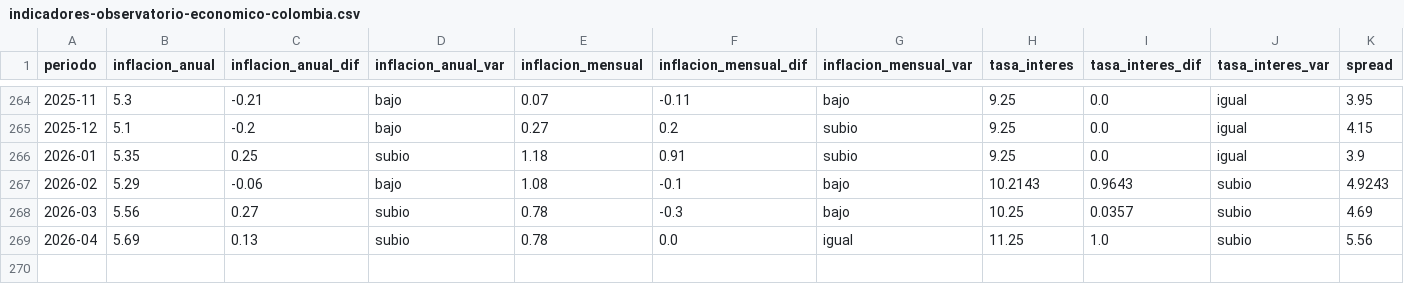
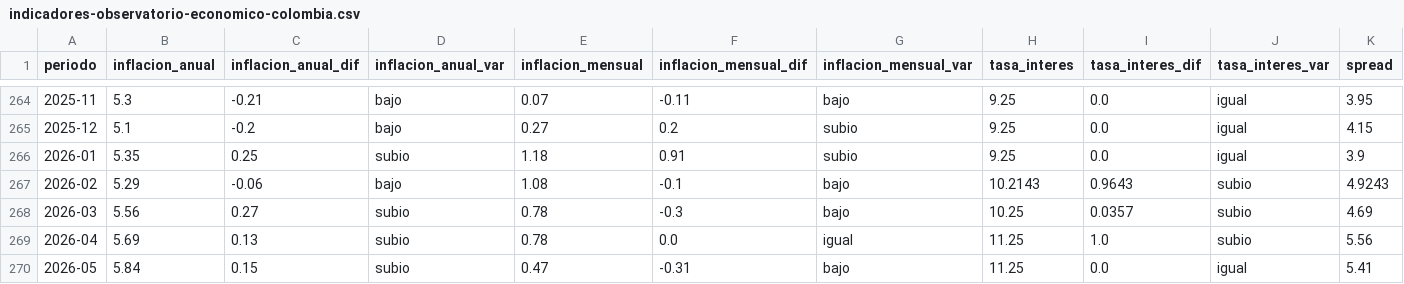
Before and after one commit to fredericksalazar/fredericksalazar.github.io, a CSV file: data/processed/indicadores-observatorio-economico-colombia.csv, drawn as a sheet; only a part is shown, gaps mark what is left out; rows hold the shown columns only; the diff names each change by its address in the sheet, - before the commit and + after, or states it on an @@ line.

```diff
--- a/data/processed/indicadores-observatorio-economico-colombia.csv
+++ b/data/processed/indicadores-observatorio-economico-colombia.csv
+row 270: 2026-05 | 5.84 | 0.15 | subio | 0.47 | -0.31 | bajo | 11.25 | 0.0 | igual | 5.41
```
Also changed, not shown: 3 other files.
